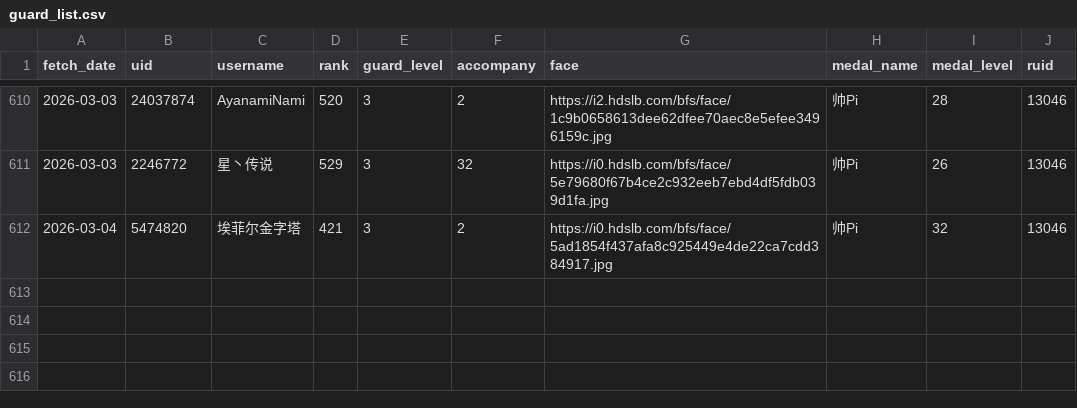
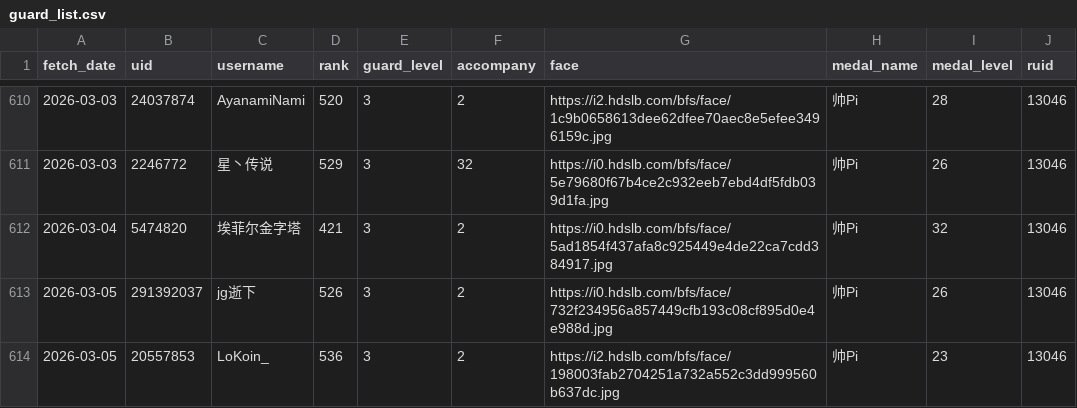
Before and after one commit to pipilapilayu/Api_cap, a CSV file: guard_list.csv, drawn as a sheet; only a part is shown, gaps mark what is left out; the diff names each change by its address in the sheet, - before the commit and + after, or states it on an @@ line.

```diff
--- a/guard_list.csv
+++ b/guard_list.csv
+row 613: 2026-03-05 | 291392037 | jg逝下 | 526 | 3 | 2 | https://i0.hdslb.com/bfs/face/732f234956a857449cfb193c08cf895d0e4e988d.jpg | 帅Pi | 26 | 13046
+row 614: 2026-03-05 | 20557853 | LoKoin_ | 536 | 3 | 2 | https://i2.hdslb.com/bfs/face/198003fab2704251a732a552c3dd999560b637dc.jpg | 帅Pi | 23 | 13046
```
